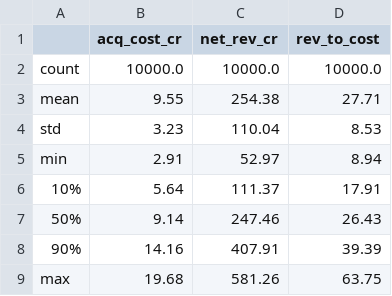
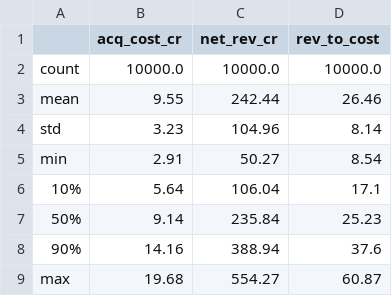
Before and after one commit to addy9051/swiggy-instamart-casestudy, a CSV file: data/processed/b6b_net_economics_summary.csv, drawn as a sheet.

```diff
--- a/data/processed/b6b_net_economics_summary.csv
+++ b/data/processed/b6b_net_economics_summary.csv
@@ -2,8 +2,8 @@
 count,10000.0,10000.0,10000.0
-mean,9.55,254.38,27.71
-std,3.23,110.04,8.53
-min,2.91,52.97,8.94
-10%,5.64,111.37,17.91
-50%,9.14,247.46,26.43
-90%,14.16,407.91,39.39
-max,19.68,581.26,63.75
+mean,9.55,242.44,26.46
+std,3.23,104.96,8.14
+min,2.91,50.27,8.54
+10%,5.64,106.04,17.1
+50%,9.14,235.84,25.23
+90%,14.16,388.94,37.6
+max,19.68,554.27,60.87
```
Also changed, not shown: data/processed/b6a_capex_sensitivity.csv, data/processed/b6b_targeting_depth.csv, 37 other files.
